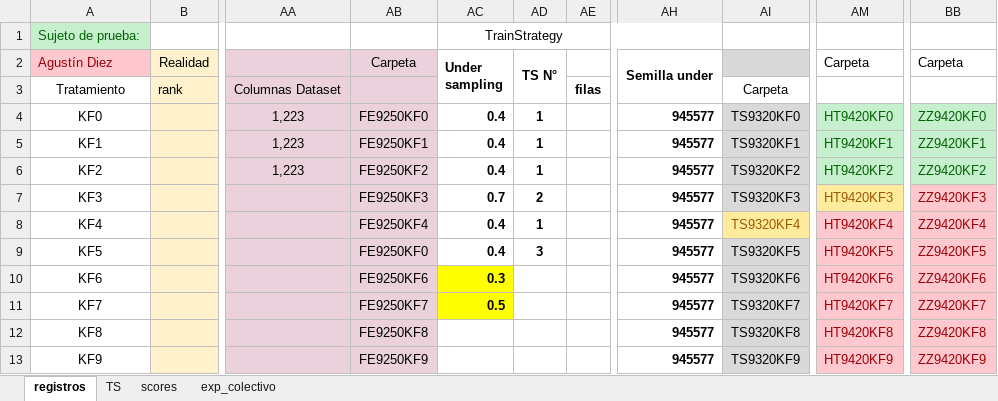
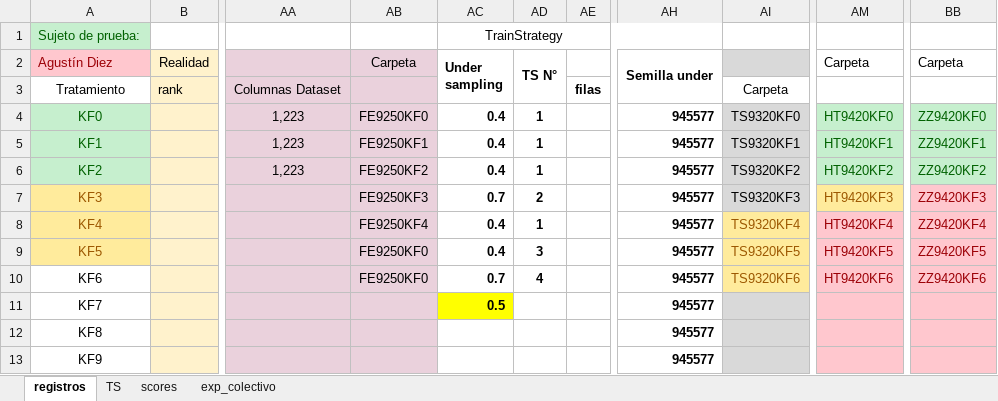
Before and after one commit to picassojp/labo, an Excel workbook: Competencia_final/registro_experimento.xlsx, sheet registros, drawn as a sheet; only a part is shown, gaps mark what is left out; values as stored, in another font and other column widths than the file's, no borders; the diff names each change by its address in the sheet, - before the commit and + after, or states it on an @@ line.

```diff
--- a/Competencia_final/registro_experimento.xlsx (sheet registros)
+++ b/Competencia_final/registro_experimento.xlsx (sheet registros)
@@ A4:A6 fill: none → #C6EFCE, text colour: black → #006100 @@
@@ A7:A9 text colour: black → #9C5700, fill: none → #FFEB9C @@
@@ AI9:AI10 fill: #D9D9D9 → #FFEB9C, text colour: black → #9C5700 @@
-AB10 (Carpeta): FE9250KF6
+AB10 (Carpeta): FE9250KF0
-AC10 (Under sampling): 0.3
+AC10 (Under sampling): 0.7
-AC10 fill: #FFFF00
+AC10 fill: none
-AD10 (TS N°): (empty)
+AD10 (TS N°): 4
-AB11 (Carpeta): FE9250KF7
+AB11 (Carpeta): (empty)
-AI11: TS9320KF7
+AI11: (empty)
-AM11 (Carpeta): HT9420KF7
+AM11 (Carpeta): (empty)
-BB11 (Carpeta): ZZ9420KF7
+BB11 (Carpeta): (empty)
-AB12 (Carpeta): FE9250KF8
+AB12 (Carpeta): (empty)
-AI12: TS9320KF8
+AI12: (empty)
-AM12 (Carpeta): HT9420KF8
+AM12 (Carpeta): (empty)
-BB12 (Carpeta): ZZ9420KF8
+BB12 (Carpeta): (empty)
-AB13 (Carpeta): FE9250KF9
+AB13 (Carpeta): (empty)
-AI13: TS9320KF9
+AI13: (empty)
-AM13 (Carpeta): HT9420KF9
+AM13 (Carpeta): (empty)
-BB13 (Carpeta): ZZ9420KF9
+BB13 (Carpeta): (empty)
```
Also changed, not shown: 3 other files.
